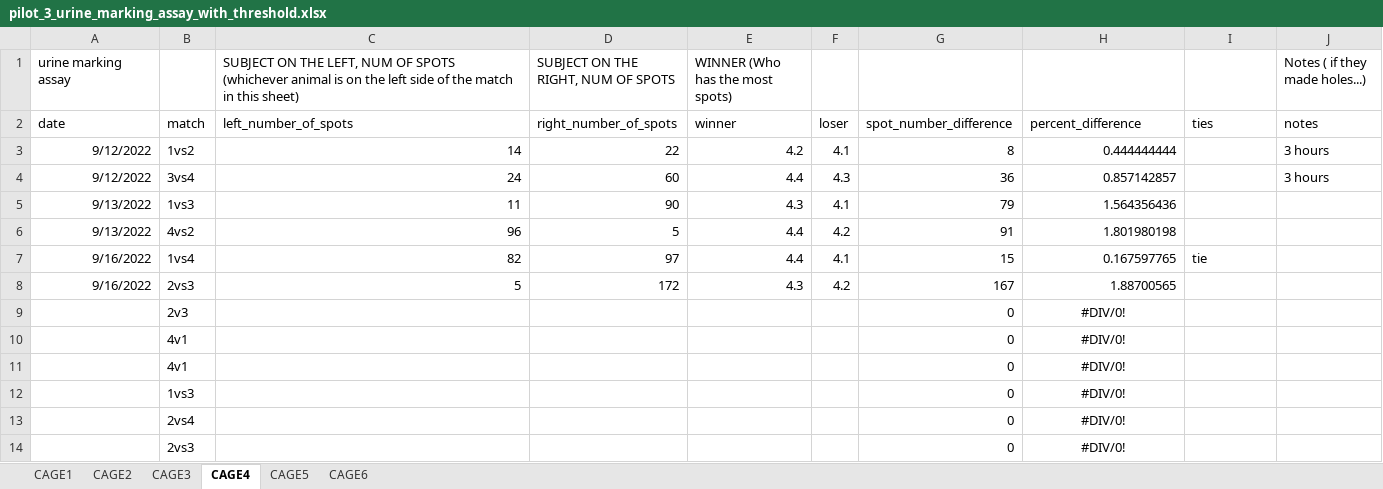
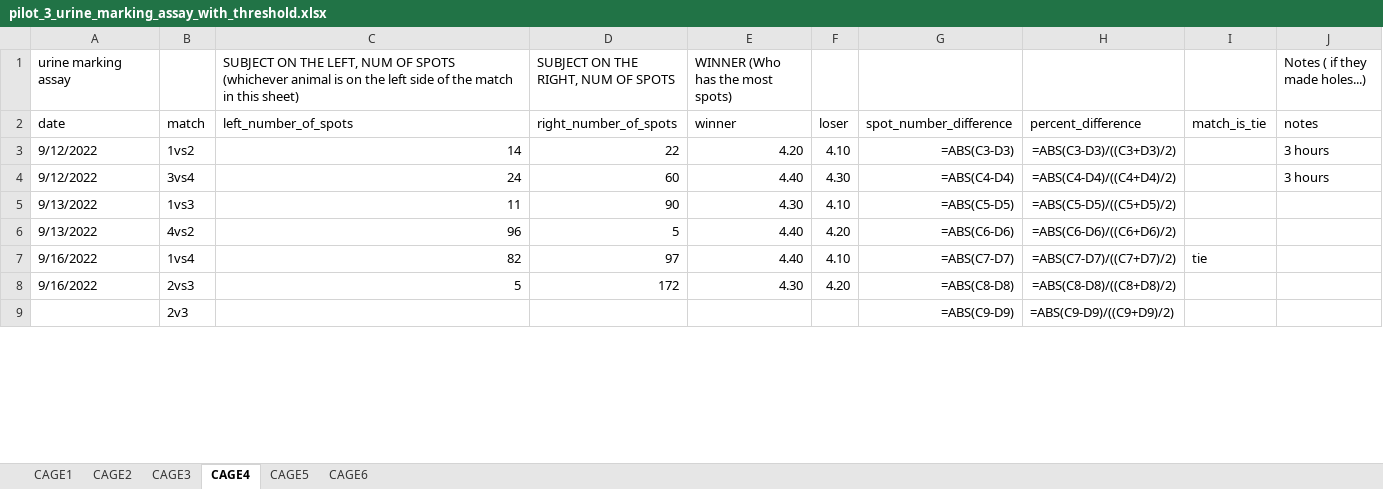
Before and after one commit to padillacoreanolab/social_dominance_active_inference, an Excel workbook: data/pilot_3/pilot_3_urine_marking_assay_with_threshold.xlsx, sheet CAGE4, drawn as a sheet; only a part is shown; values as stored, in another font and other column widths than the file's, no borders; formulas without a stored value are shown as written; removed rows and columns are numbered as before the commit, all else as after; the diff covers the shown part only; the diff names each change by its address in the sheet, - before the commit and + after, or states it on an @@ line.

```diff
--- a/data/pilot_3/pilot_3_urine_marking_assay_with_threshold.xlsx (sheet CAGE4)
+++ b/data/pilot_3/pilot_3_urine_marking_assay_with_threshold.xlsx (sheet CAGE4)
-I2: ties
+I2: match_is_tie
-A3:A8 alignment: right
+A3:A8 alignment: left
-E3 (WINNER (Who has the most spots)): 4.2
+E3 (WINNER (Who has the most spots)): 4.20
-F3: 4.1
+F3: 4.10
-G3: 8
+G3: =ABS(C3-D3)
-H3: 0.444444444
+H3: =ABS(C3-D3)/((C3+D3)/2)
-E4 (WINNER (Who has the most spots)): 4.4
+E4 (WINNER (Who has the most spots)): 4.40
-F4: 4.3
+F4: 4.30
-G4: 36
+G4: =ABS(C4-D4)
-H4: 0.857142857
+H4: =ABS(C4-D4)/((C4+D4)/2)
-E5 (WINNER (Who has the most spots)): 4.3
+E5 (WINNER (Who has the most spots)): 4.30
-F5: 4.1
+F5: 4.10
-G5: 79
+G5: =ABS(C5-D5)
-H5: 1.564356436
+H5: =ABS(C5-D5)/((C5+D5)/2)
-E6:E7 (WINNER (Who has the most spots)): 4.4
+E6:E7 (WINNER (Who has the most spots)): 4.40
-F6: 4.2
+F6: 4.20
-G6: 91
+G6: =ABS(C6-D6)
-H6: 1.801980198
+H6: =ABS(C6-D6)/((C6+D6)/2)
-F7: 4.1
+F7: 4.10
-G7: 15
+G7: =ABS(C7-D7)
-H7: 0.167597765
+H7: =ABS(C7-D7)/((C7+D7)/2)
-E8 (WINNER (Who has the most spots)): 4.3
+E8 (WINNER (Who has the most spots)): 4.30
-F8: 4.2
+F8: 4.20
-G8: 167
+G8: =ABS(C8-D8)
-H8: 1.88700565
+H8: =ABS(C8-D8)/((C8+D8)/2)
-row 9:  | 2v3 |  |  |  |  | 0 | #DIV/0!
-row 10:  | 4v1 |  |  |  |  | 0 | #DIV/0!
-row 11:  | 4v1 |  |  |  |  | 0 | #DIV/0!
-row 12:  | 1vs3 |  |  |  |  | 0 | #DIV/0!
-row 13:  | 2vs4 |  |  |  |  | 0 | #DIV/0!
-row 14:  | 2vs3 |  |  |  |  | 0 | #DIV/0!
+row 9:  | 2v3 |  |  |  |  | =ABS(C9-D9) | =ABS(C9-D9)/((C9+D9)/2)
```
Also changed, not shown: 5 added rows elsewhere in this sheet, sheet CAGE6, sheet CAGE5, sheet CAGE2, sheet CAGE3, sheet CAGE1, 2 other files.
